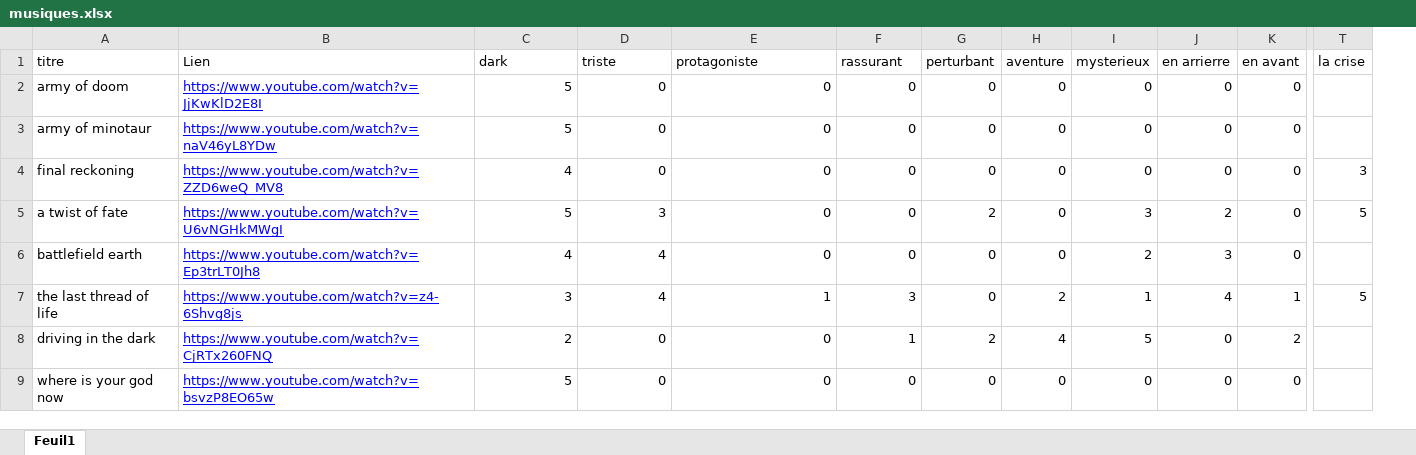
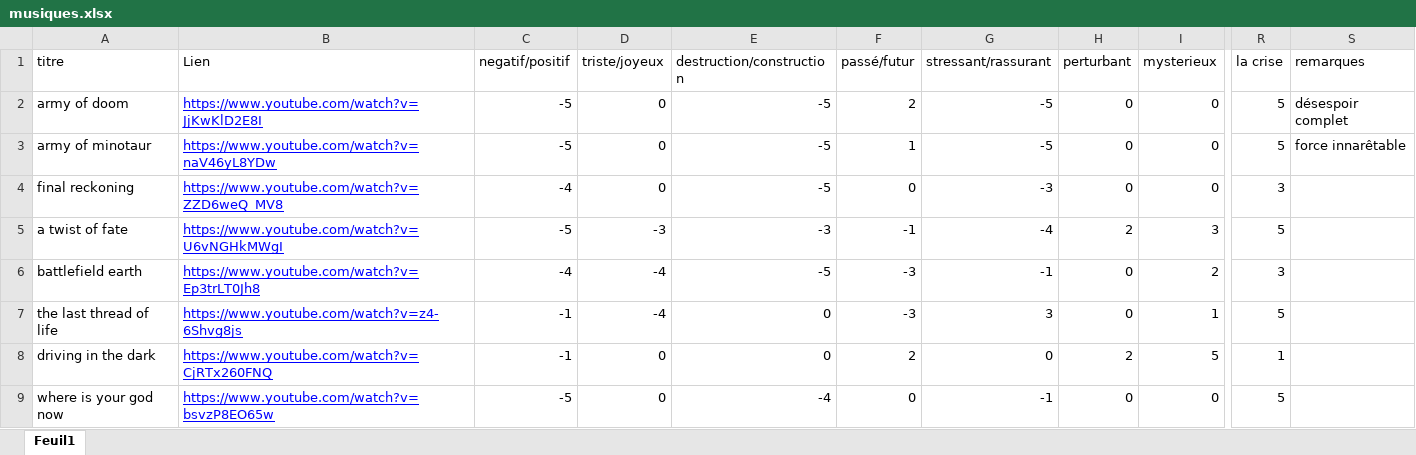
Before and after one commit to JRLapierre/fiction-post-effondrement, an Excel workbook: musiques.xlsx, sheet Feuil1, drawn as a sheet; only a part is shown, gaps mark what is left out; values as stored, in another font and other column widths than the file's, no borders; table styles not drawn; removed rows and columns are numbered as before the commit, all else as after; the diff covers the shown part only; the diff names each change by its address in the sheet, - before the commit and + after, or states it on an @@ line.

```diff
--- a/musiques.xlsx (sheet Feuil1)
+++ b/musiques.xlsx (sheet Feuil1)
+column G (stressant/rassurant), rows 2-9: -5 | -5 | -3 | -4 | -1 | 3 | 0 | -1
-column H (aventure), rows 2-9: 0 | 0 | 0 | 0 | 0 | 2 | 4 | 0
-column J (en arrierre), rows 2-9: 0 | 0 | 0 | 2 | 3 | 4 | 0 | 0
-column K (en avant), rows 2-9: 0 | 0 | 0 | 0 | 0 | 1 | 2 | 0
+column S (remarques), rows 2-3: désespoir complet | force innarêtable
-C1: dark
+C1: negatif/positif
-D1: triste
+D1: triste/joyeux
-E1: protagoniste
+E1: destruction/construction
-F1: rassurant
+F1: passé/futur
-C2:C3 (negatif/positif): 5
+C2:C3 (negatif/positif): -5
-E2:E4 (destruction/construction): 0
+E2:E4 (destruction/construction): -5
-F2 (passé/futur): 0
+F2 (passé/futur): 2
-R2:R3 (la crise): (empty)
+R2:R3 (la crise): 5
-F3 (passé/futur): 0
+F3 (passé/futur): 1
-C4 (negatif/positif): 4
+C4 (negatif/positif): -4
-C5 (negatif/positif): 5
+C5 (negatif/positif): -5
-D5 (triste/joyeux): 3
+D5 (triste/joyeux): -3
-E5 (destruction/construction): 0
+E5 (destruction/construction): -3
-F5 (passé/futur): 0
+F5 (passé/futur): -1
-C6 (negatif/positif): 4
+C6 (negatif/positif): -4
-D6:D7 (triste/joyeux): 4
+D6:D7 (triste/joyeux): -4
-E6 (destruction/construction): 0
+E6 (destruction/construction): -5
-F6 (passé/futur): 0
+F6 (passé/futur): -3
-R6 (la crise): (empty)
+R6 (la crise): 3
-C7 (negatif/positif): 3
+C7 (negatif/positif): -1
-E7 (destruction/construction): 1
+E7 (destruction/construction): 0
-F7 (passé/futur): 3
+F7 (passé/futur): -3
-C8 (negatif/positif): 2
+C8 (negatif/positif): -1
-F8 (passé/futur): 1
+F8 (passé/futur): 2
-R8 (la crise): (empty)
+R8 (la crise): 1
-C9 (negatif/positif): 5
+C9 (negatif/positif): -5
-E9 (destruction/construction): 0
+E9 (destruction/construction): -4
-R9 (la crise): (empty)
+R9 (la crise): 5
```
Also changed, not shown: 19 added rows, 8 removed rows and 192 edited cells elsewhere in this sheet, 5 other files.
